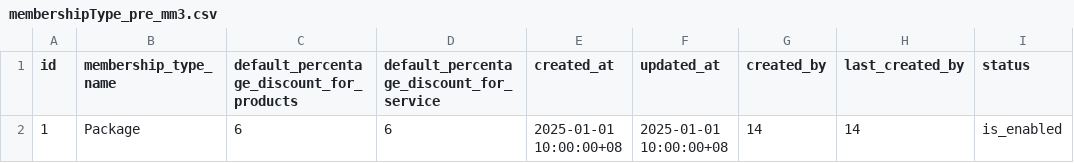
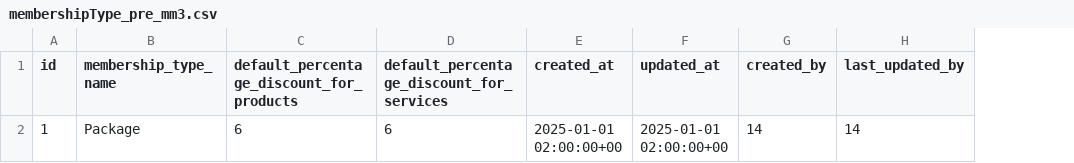
Before and after one commit to CLEO-SPA/inc-cleo-spa, a CSV file: seed/pre/membership_types/membershipType_pre_mm3.csv, drawn as a sheet; the diff names each change by its address in the sheet, - before the commit and + after, or states it on an @@ line.

Commit message:
feat: add group property to hierarchy and implement table grouping logic in data insertion

```diff
--- a/seed/pre/membership_types/membershipType_pre_mm3.csv
+++ b/seed/pre/membership_types/membershipType_pre_mm3.csv
-column I (status), row 2: is_enabled
-D1: default_percentage_discount_for_service
+D1: default_percentage_discount_for_services
-H1: last_created_by
+H1: last_updated_by
-E2 (created_at): 2025-01-01 10:00:00+08
+E2 (created_at): 2025-01-01 02:00:00+00
-F2 (updated_at): 2025-01-01 10:00:00+08
+F2 (updated_at): 2025-01-01 02:00:00+00
```
Also changed, not shown: seed/pre/members/members_PRE_mm3.csv, 3 other files.
